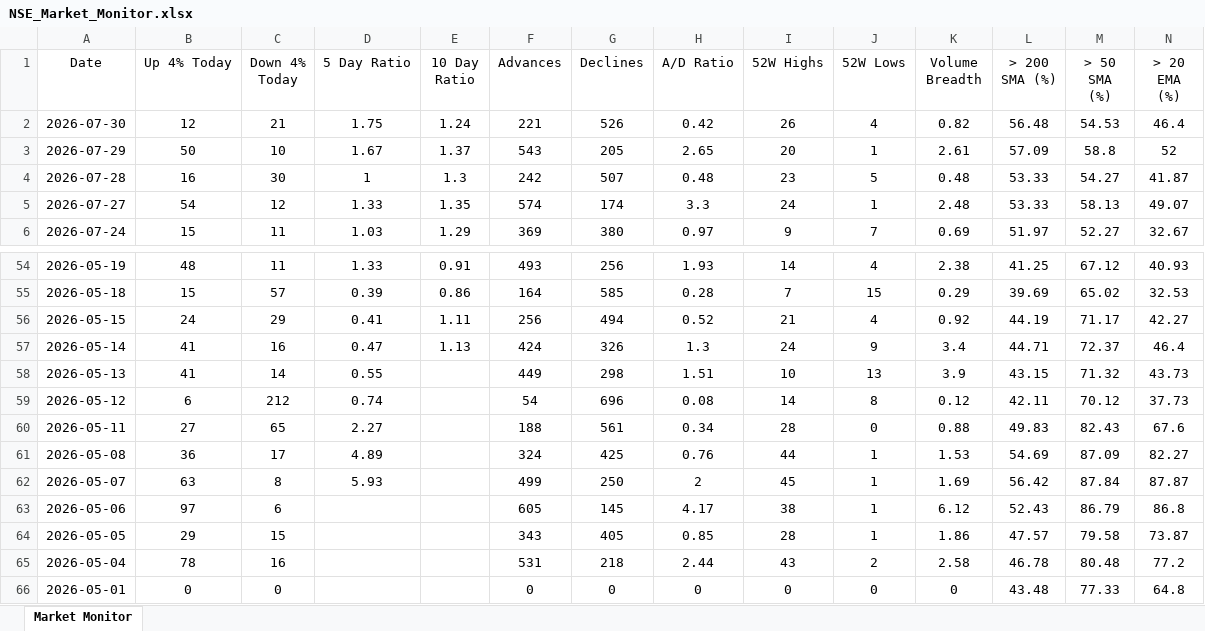
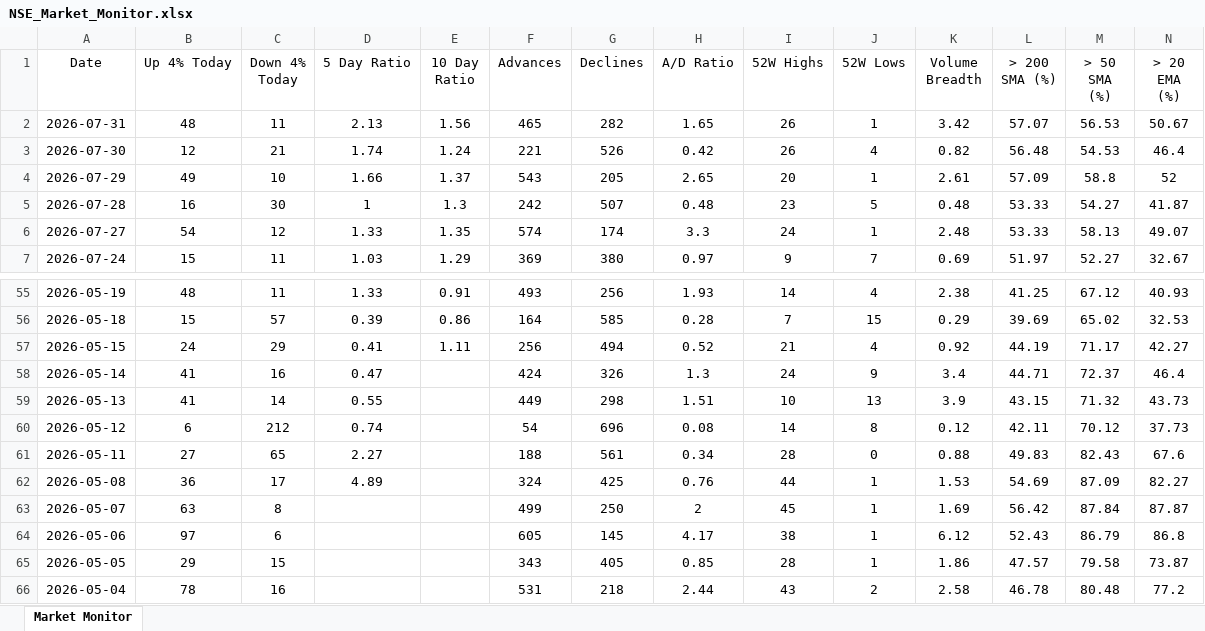
Before and after one commit to chethanshivaraju94-netizen/nse-market-monitor, an Excel workbook: NSE_Market_Monitor.xlsx, sheet Market Monitor, drawn as a sheet; only a part is shown, gaps mark what is left out; the shorter side is filled out with more unchanged rows; values as stored, in another font and other column widths than the file's, no borders; conditional formats not drawn; addresses are those after the commit; rows hold the shown columns only; the diff names each change by its address in the sheet, - before the commit and + after, or states it on an @@ line.

```diff
--- a/NSE_Market_Monitor.xlsx (sheet Market Monitor)
+++ b/NSE_Market_Monitor.xlsx (sheet Market Monitor)
+row 2: 2026-07-31 | 48 | 11 | 2.13 | 1.56 | 465 | 282 | 1.65 | 26 | 1 | 3.42 | 57.07 | 56.53 | 50.67
-D3 (5 Day Ratio): 1.75
+D3 (5 Day Ratio): 1.74
-B4 (Up 4% Today): 50
+B4 (Up 4% Today): 49
-D4 (5 Day Ratio): 1.67
+D4 (5 Day Ratio): 1.66
-E58 (10 Day Ratio): 1.13
+E58 (10 Day Ratio): (empty)
-D63 (5 Day Ratio): 5.93
+D63 (5 Day Ratio): (empty)
```
Also changed, not shown: NSE_Sector_Monitor.xlsx.
